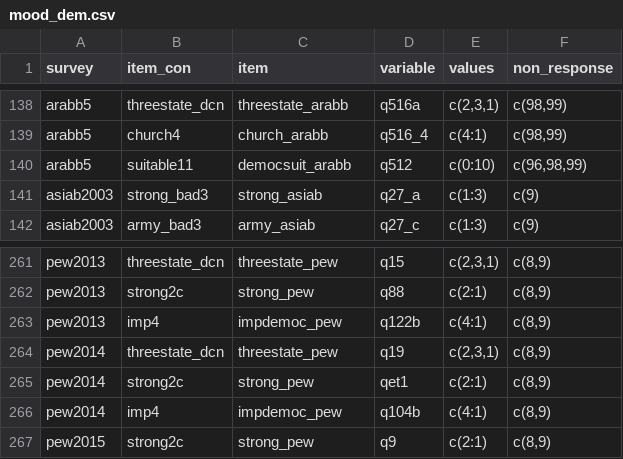
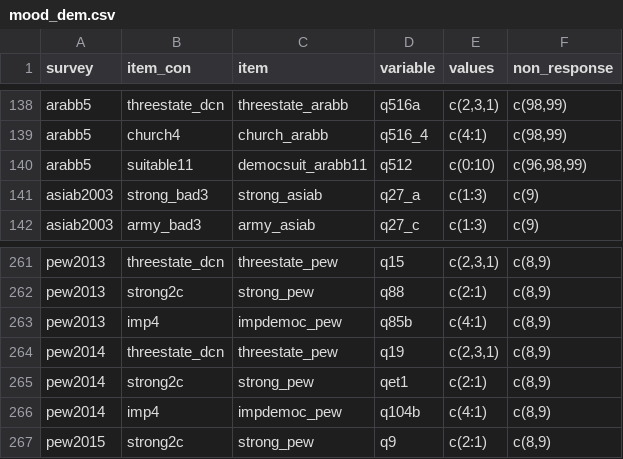
Before and after one commit to fsolt/dcpo_dem_mood, a CSV file: data-raw/mood_dem.csv, drawn as a sheet; only a part is shown, gaps mark what is left out.

Commit message:
fix variable for impdemoc_pew in pew2013

```diff
--- a/data-raw/mood_dem.csv
+++ b/data-raw/mood_dem.csv
@@ -139,3 +139,3 @@ arabb5,threestate_dcn,threestate_arabb,q516a,"c(2,3,1)","c(98,99)"
 arabb5,church4,church_arabb,q516_4,c(4:1),"c(98,99)"
-arabb5,suitable11,democsuit_arabb,q512,c(0:10),"c(96,98,99)"
+arabb5,suitable11,democsuit_arabb11,q512,c(0:10),"c(96,98,99)"
 asiab2003,strong_bad3,strong_asiab,q27_a,c(1:3),c(9)
@@ -262,3 +262,3 @@ pew2013,threestate_dcn,threestate_pew,q15,"c(2,3,1)","c(8,9)"
 pew2013,strong2c,strong_pew,q88,c(2:1),"c(8,9)"
-pew2013,imp4,impdemoc_pew,q122b,c(4:1),"c(8,9)"
+pew2013,imp4,impdemoc_pew,q85b,c(4:1),"c(8,9)"
 pew2014,threestate_dcn,threestate_pew,q19,"c(2,3,1)","c(8,9)"
```
